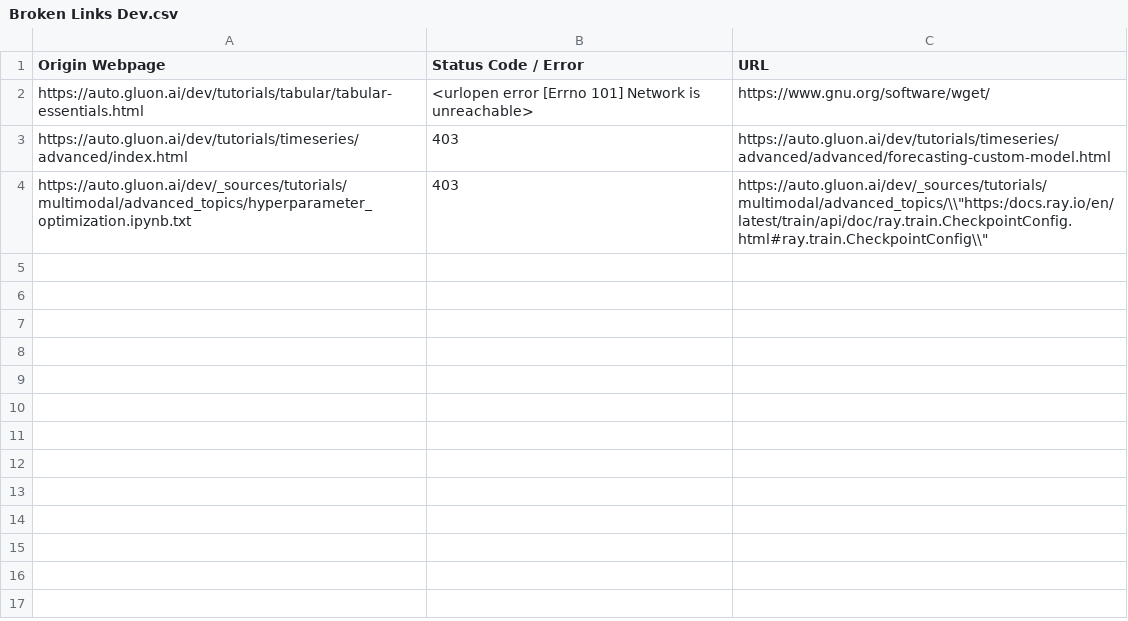
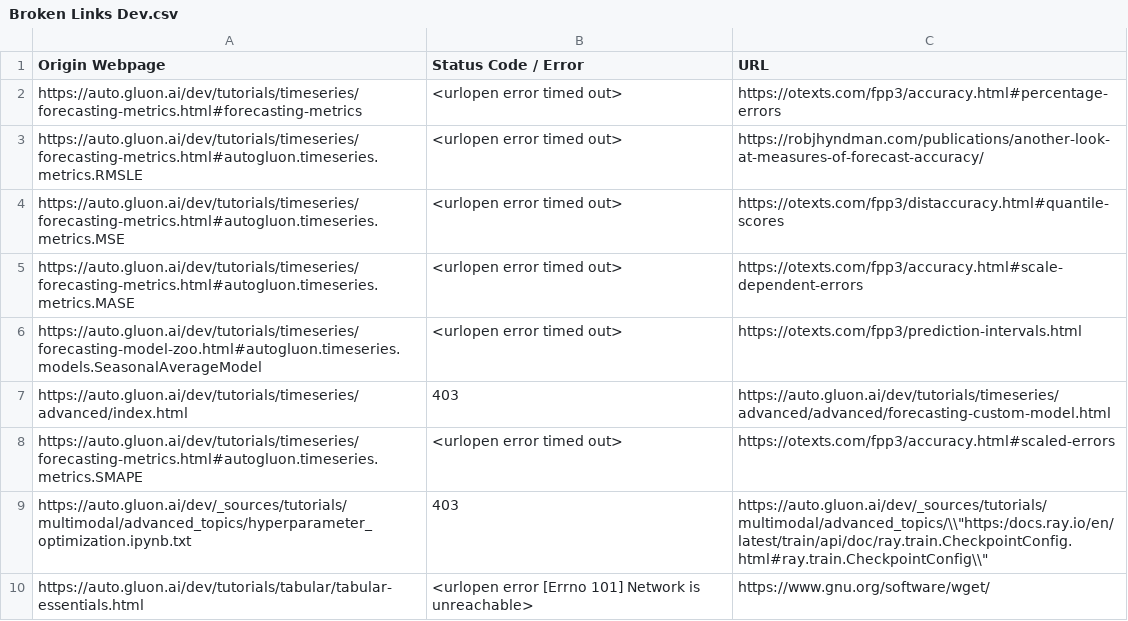
Before and after one commit to autogluon/autogluon-brokenlinks, a CSV file: Broken Links Dev.csv, drawn as a sheet.

```diff
--- a/Broken Links Dev.csv
+++ b/Broken Links Dev.csv
@@ -1,4 +1,10 @@
 Origin Webpage,Status Code / Error,URL
+https://auto.gluon.ai/dev/tutorials/timeseries/forecasting-metrics.html#forecasting-metrics ,<urlopen error timed out>,https://otexts.com/fpp3/accuracy.html#percentage-errors
+https://auto.gluon.ai/dev/tutorials/timeseries/forecasting-metrics.html#autogluon.timeseries.metrics.RMSLE ,<urlopen error timed out>,https://robjhyndman.com/publications/another-look-at-measures-of-forecast-accuracy/
+https://auto.gluon.ai/dev/tutorials/timeseries/forecasting-metrics.html#autogluon.timeseries.metrics.MSE ,<urlopen error timed out>,https://otexts.com/fpp3/distaccuracy.html#quantile-scores
+https://auto.gluon.ai/dev/tutorials/timeseries/forecasting-metrics.html#autogluon.timeseries.metrics.MASE ,<urlopen error timed out>,https://otexts.com/fpp3/accuracy.html#scale-dependent-errors
+https://auto.gluon.ai/dev/tutorials/timeseries/forecasting-model-zoo.html#autogluon.timeseries.models.SeasonalAverageModel ,<urlopen error timed out>,https://otexts.com/fpp3/prediction-intervals.html
+https://auto.gluon.ai/dev/tutorials/timeseries/advanced/index.html ,403,https://auto.gluon.ai/dev/tutorials/timeseries/advanced/advanced/forecasting-custom-model.html
+https://auto.gluon.ai/dev/tutorials/timeseries/forecasting-metrics.html#autogluon.timeseries.metrics.SMAPE ,<urlopen error timed out>,https://otexts.com/fpp3/accuracy.html#scaled-errors
+https://auto.gluon.ai/dev/_sources/tutorials/multimodal/advanced_topics/hyperparameter_optimization.ipynb.txt ,403,"https://auto.gluon.ai/dev/_sources/tutorials/multimodal/advanced_topics/\\""https:/docs.ray.io/en/latest/train/api/doc/ray.train.CheckpointConfig.html#ray.train.CheckpointConfig\\"""
 https://auto.gluon.ai/dev/tutorials/tabular/tabular-essentials.html ,<urlopen error [Errno 101] Network is unreachable>,https://www.gnu.org/software/wget/
-https://auto.gluon.ai/dev/tutorials/timeseries/advanced/index.html ,403,https://auto.gluon.ai/dev/tutorials/timeseries/advanced/advanced/forecasting-custom-model.html
-https://auto.gluon.ai/dev/_sources/tutorials/multimodal/advanced_topics/hyperparameter_optimization.ipynb.txt ,403,"https://auto.gluon.ai/dev/_sources/tutorials/multimodal/advanced_topics/\\""https:/docs.ray.io/en/latest/train/api/doc/ray.train.CheckpointConfig.html#ray.train.CheckpointConfig\\"""
```
Also changed, not shown: Broken Links Stable.csv.
